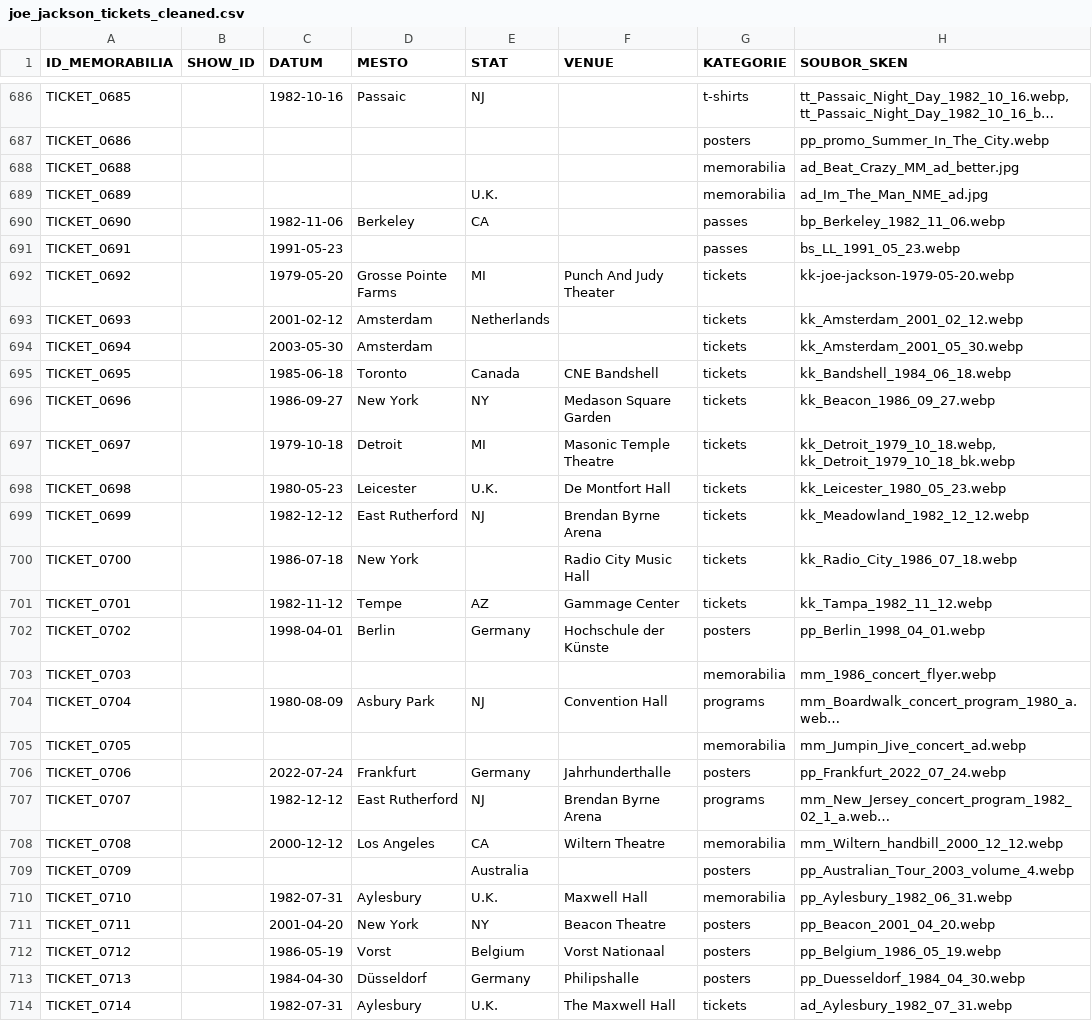
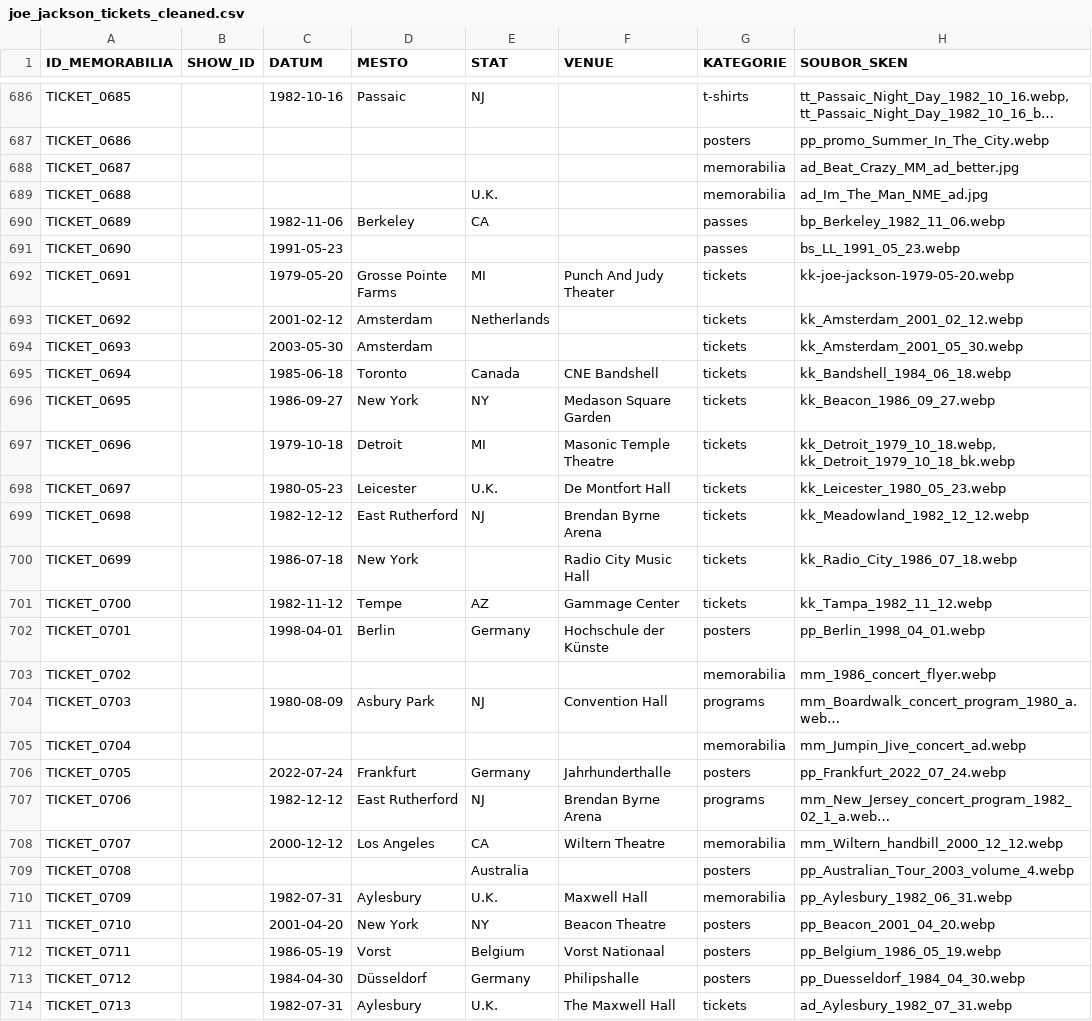
Before and after one commit to 19forever/joe-jackson-tickets-v2, a CSV file: joe_jackson_tickets_cleaned.csv, drawn as a sheet; only a part is shown, gaps mark what is left out; long unchanged cells end in …; the diff covers the shown part only; the diff names each change by its address in the sheet, - before the commit and + after, or states it on an @@ line.

Commit message:
Add files via upload

```diff
--- a/joe_jackson_tickets_cleaned.csv
+++ b/joe_jackson_tickets_cleaned.csv
-A688 (ID_MEMORABILIA): TICKET_0688
+A688 (ID_MEMORABILIA): TICKET_0687
-A689 (ID_MEMORABILIA): TICKET_0689
+A689 (ID_MEMORABILIA): TICKET_0688
-A690 (ID_MEMORABILIA): TICKET_0690
+A690 (ID_MEMORABILIA): TICKET_0689
-A691 (ID_MEMORABILIA): TICKET_0691
+A691 (ID_MEMORABILIA): TICKET_0690
-A692 (ID_MEMORABILIA): TICKET_0692
+A692 (ID_MEMORABILIA): TICKET_0691
-A693 (ID_MEMORABILIA): TICKET_0693
+A693 (ID_MEMORABILIA): TICKET_0692
-A694 (ID_MEMORABILIA): TICKET_0694
+A694 (ID_MEMORABILIA): TICKET_0693
-A695 (ID_MEMORABILIA): TICKET_0695
+A695 (ID_MEMORABILIA): TICKET_0694
-A696 (ID_MEMORABILIA): TICKET_0696
+A696 (ID_MEMORABILIA): TICKET_0695
-A697 (ID_MEMORABILIA): TICKET_0697
+A697 (ID_MEMORABILIA): TICKET_0696
-A698 (ID_MEMORABILIA): TICKET_0698
+A698 (ID_MEMORABILIA): TICKET_0697
-A699 (ID_MEMORABILIA): TICKET_0699
+A699 (ID_MEMORABILIA): TICKET_0698
-A700 (ID_MEMORABILIA): TICKET_0700
+A700 (ID_MEMORABILIA): TICKET_0699
-A701 (ID_MEMORABILIA): TICKET_0701
+A701 (ID_MEMORABILIA): TICKET_0700
-A702 (ID_MEMORABILIA): TICKET_0702
+A702 (ID_MEMORABILIA): TICKET_0701
-A703 (ID_MEMORABILIA): TICKET_0703
+A703 (ID_MEMORABILIA): TICKET_0702
-A704 (ID_MEMORABILIA): TICKET_0704
+A704 (ID_MEMORABILIA): TICKET_0703
-A705 (ID_MEMORABILIA): TICKET_0705
+A705 (ID_MEMORABILIA): TICKET_0704
-A706 (ID_MEMORABILIA): TICKET_0706
+A706 (ID_MEMORABILIA): TICKET_0705
-A707 (ID_MEMORABILIA): TICKET_0707
+A707 (ID_MEMORABILIA): TICKET_0706
-A708 (ID_MEMORABILIA): TICKET_0708
+A708 (ID_MEMORABILIA): TICKET_0707
-A709 (ID_MEMORABILIA): TICKET_0709
+A709 (ID_MEMORABILIA): TICKET_0708
-A710 (ID_MEMORABILIA): TICKET_0710
+A710 (ID_MEMORABILIA): TICKET_0709
-A711 (ID_MEMORABILIA): TICKET_0711
+A711 (ID_MEMORABILIA): TICKET_0710
-A712 (ID_MEMORABILIA): TICKET_0712
+A712 (ID_MEMORABILIA): TICKET_0711
-A713 (ID_MEMORABILIA): TICKET_0713
+A713 (ID_MEMORABILIA): TICKET_0712
-A714 (ID_MEMORABILIA): TICKET_0714
+A714 (ID_MEMORABILIA): TICKET_0713
```
Also changed, not shown: 7 edited cells elsewhere in this file.
